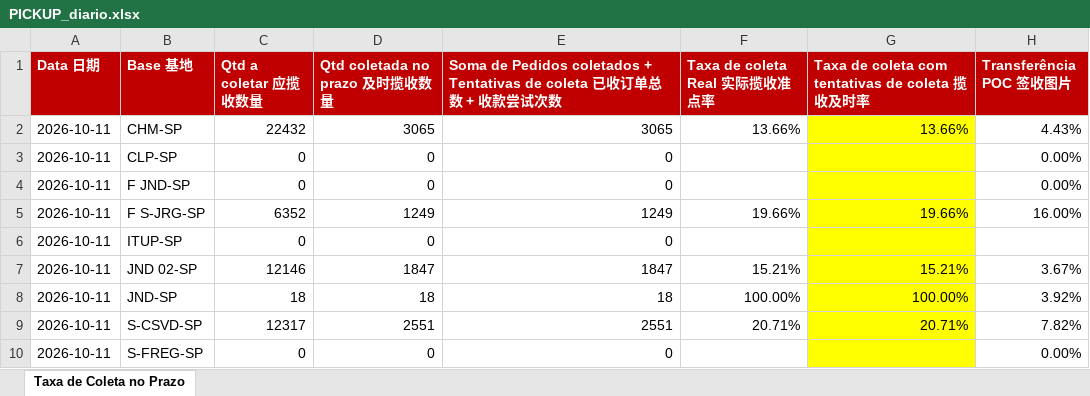
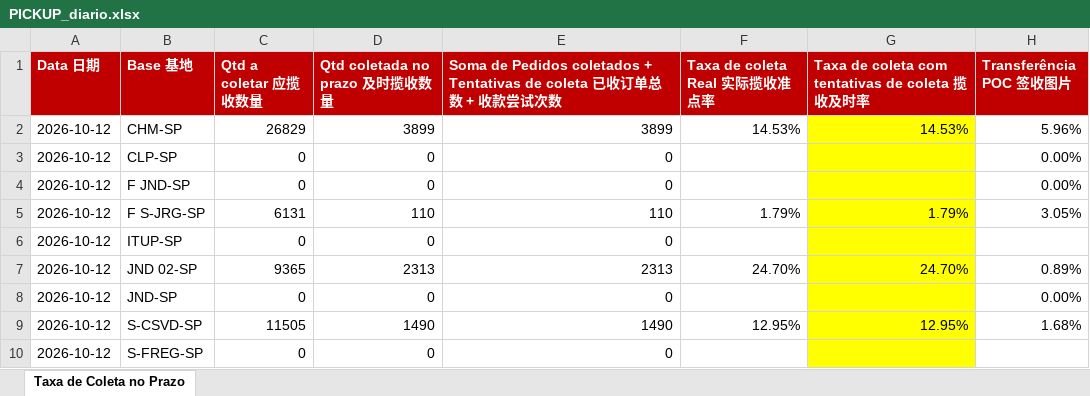
Before and after one commit to guiisilva18-cpu/automacao-pickup-dropoff, an Excel workbook: output/PICKUP_diario.xlsx, sheet Taxa de Coleta no Prazo, drawn as a sheet; values as stored, in another font and other column widths than the file's, no borders; the diff names each change by its address in the sheet, - before the commit and + after, or states it on an @@ line.

```diff
--- a/output/PICKUP_diario.xlsx (sheet Taxa de Coleta no Prazo)
+++ b/output/PICKUP_diario.xlsx (sheet Taxa de Coleta no Prazo)
-A2:A10 (Data 日期): 2026-10-11
+A2:A10 (Data 日期): 2026-10-12
-C2 (Qtd a coletar 应揽收数量): 22432
+C2 (Qtd a coletar 应揽收数量): 26829
-D2 (Qtd coletada no prazo 及时揽收数量): 3065
+D2 (Qtd coletada no prazo 及时揽收数量): 3899
-E2: 3065
+E2: 3899
-F2 (Taxa de coleta Real 实际揽收准点率): 13.66%
+F2 (Taxa de coleta Real 实际揽收准点率): 14.53%
-G2: 13.66%
+G2: 14.53%
-H2 (Transferência POC 签收图片): 4.43%
+H2 (Transferência POC 签收图片): 5.96%
-C5 (Qtd a coletar 应揽收数量): 6352
+C5 (Qtd a coletar 应揽收数量): 6131
-D5 (Qtd coletada no prazo 及时揽收数量): 1249
+D5 (Qtd coletada no prazo 及时揽收数量): 110
-E5: 1249
+E5: 110
-F5 (Taxa de coleta Real 实际揽收准点率): 19.66%
+F5 (Taxa de coleta Real 实际揽收准点率): 1.79%
-G5: 19.66%
+G5: 1.79%
-H5 (Transferência POC 签收图片): 16.00%
+H5 (Transferência POC 签收图片): 3.05%
-C7 (Qtd a coletar 应揽收数量): 12146
+C7 (Qtd a coletar 应揽收数量): 9365
-D7 (Qtd coletada no prazo 及时揽收数量): 1847
+D7 (Qtd coletada no prazo 及时揽收数量): 2313
-E7: 1847
+E7: 2313
-F7 (Taxa de coleta Real 实际揽收准点率): 15.21%
+F7 (Taxa de coleta Real 实际揽收准点率): 24.70%
-G7: 15.21%
+G7: 24.70%
-H7 (Transferência POC 签收图片): 3.67%
+H7 (Transferência POC 签收图片): 0.89%
-C8 (Qtd a coletar 应揽收数量): 18
+C8 (Qtd a coletar 应揽收数量): 0
-D8 (Qtd coletada no prazo 及时揽收数量): 18
+D8 (Qtd coletada no prazo 及时揽收数量): 0
-E8: 18
+E8: 0
-F8 (Taxa de coleta Real 实际揽收准点率): 100.00%
+F8 (Taxa de coleta Real 实际揽收准点率): (empty)
-G8: 100.00%
+G8: (empty)
-H8 (Transferência POC 签收图片): 3.92%
+H8 (Transferência POC 签收图片): 0.00%
-C9 (Qtd a coletar 应揽收数量): 12317
+C9 (Qtd a coletar 应揽收数量): 11505
-D9 (Qtd coletada no prazo 及时揽收数量): 2551
+D9 (Qtd coletada no prazo 及时揽收数量): 1490
-E9: 2551
+E9: 1490
-F9 (Taxa de coleta Real 实际揽收准点率): 20.71%
+F9 (Taxa de coleta Real 实际揽收准点率): 12.95%
-G9: 20.71%
+G9: 12.95%
-H9 (Transferência POC 签收图片): 7.82%
+H9 (Transferência POC 签收图片): 1.68%
-H10 (Transferência POC 签收图片): 0.00%
+H10 (Transferência POC 签收图片): (empty)
```
Also changed, not shown: output/PICKUP_painel_mensal.xlsx, 1 other file.
